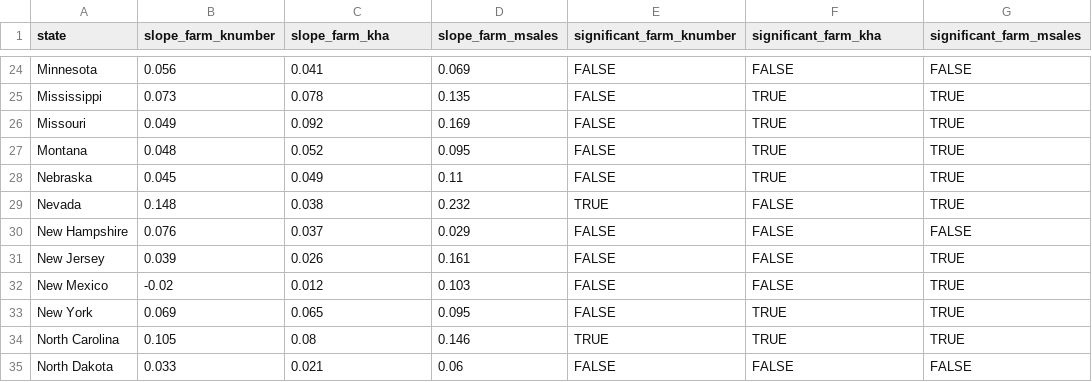
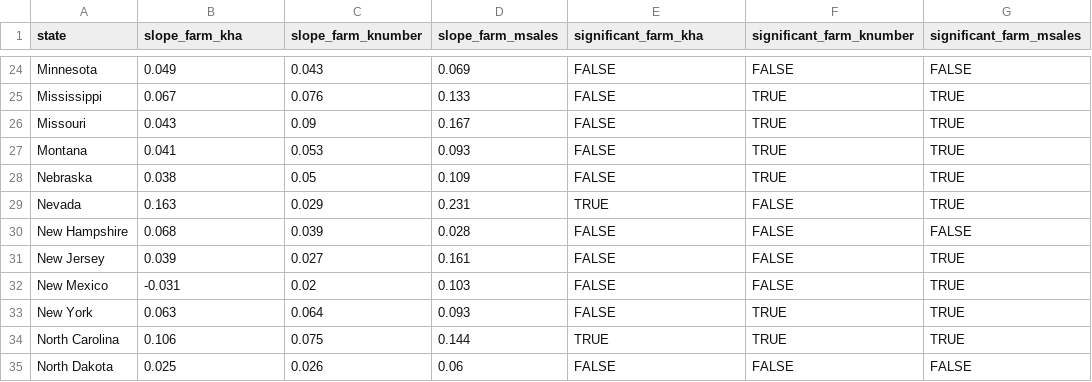
Before and after one commit to az-digitalag/state_organic_ag, a CSV file: derived_data/slopes.csv, drawn as a sheet; only a part is shown, gaps mark what is left out; the diff covers the shown part only; the diff names each change by its address in the sheet, - before the commit and + after, or states it on an @@ line.

```diff
--- a/derived_data/slopes.csv
+++ b/derived_data/slopes.csv
-B1: slope_farm_knumber
+B1: slope_farm_kha
-C1: slope_farm_kha
+C1: slope_farm_knumber
-E1: significant_farm_knumber
+E1: significant_farm_kha
-F1: significant_farm_kha
+F1: significant_farm_knumber
-B24 (slope_farm_kha): 0.056
+B24 (slope_farm_kha): 0.049
-C24 (slope_farm_knumber): 0.041
+C24 (slope_farm_knumber): 0.043
-B25 (slope_farm_kha): 0.073
+B25 (slope_farm_kha): 0.067
-C25 (slope_farm_knumber): 0.078
+C25 (slope_farm_knumber): 0.076
-D25 (slope_farm_msales): 0.135
+D25 (slope_farm_msales): 0.133
-B26 (slope_farm_kha): 0.049
+B26 (slope_farm_kha): 0.043
-C26 (slope_farm_knumber): 0.092
+C26 (slope_farm_knumber): 0.09
-D26 (slope_farm_msales): 0.169
+D26 (slope_farm_msales): 0.167
-B27 (slope_farm_kha): 0.048
+B27 (slope_farm_kha): 0.041
-C27 (slope_farm_knumber): 0.052
+C27 (slope_farm_knumber): 0.053
-D27 (slope_farm_msales): 0.095
+D27 (slope_farm_msales): 0.093
-B28 (slope_farm_kha): 0.045
+B28 (slope_farm_kha): 0.038
-C28 (slope_farm_knumber): 0.049
+C28 (slope_farm_knumber): 0.05
-D28 (slope_farm_msales): 0.11
+D28 (slope_farm_msales): 0.109
-B29 (slope_farm_kha): 0.148
+B29 (slope_farm_kha): 0.163
-C29 (slope_farm_knumber): 0.038
+C29 (slope_farm_knumber): 0.029
-D29 (slope_farm_msales): 0.232
+D29 (slope_farm_msales): 0.231
-B30 (slope_farm_kha): 0.076
+B30 (slope_farm_kha): 0.068
-C30 (slope_farm_knumber): 0.037
+C30 (slope_farm_knumber): 0.039
-D30 (slope_farm_msales): 0.029
+D30 (slope_farm_msales): 0.028
-C31 (slope_farm_knumber): 0.026
+C31 (slope_farm_knumber): 0.027
-B32 (slope_farm_kha): -0.02
+B32 (slope_farm_kha): -0.031
-C32 (slope_farm_knumber): 0.012
+C32 (slope_farm_knumber): 0.02
-B33 (slope_farm_kha): 0.069
+B33 (slope_farm_kha): 0.063
-C33 (slope_farm_knumber): 0.065
+C33 (slope_farm_knumber): 0.064
-D33 (slope_farm_msales): 0.095
+D33 (slope_farm_msales): 0.093
-B34 (slope_farm_kha): 0.105
+B34 (slope_farm_kha): 0.106
-C34 (slope_farm_knumber): 0.08
+C34 (slope_farm_knumber): 0.075
-D34 (slope_farm_msales): 0.146
+D34 (slope_farm_msales): 0.144
-B35 (slope_farm_kha): 0.033
+B35 (slope_farm_kha): 0.025
-C35 (slope_farm_knumber): 0.021
+C35 (slope_farm_knumber): 0.026
```
Also changed, not shown: 106 edited cells elsewhere in this file, derived_data/imputed_wide.csv, 3 other files.
